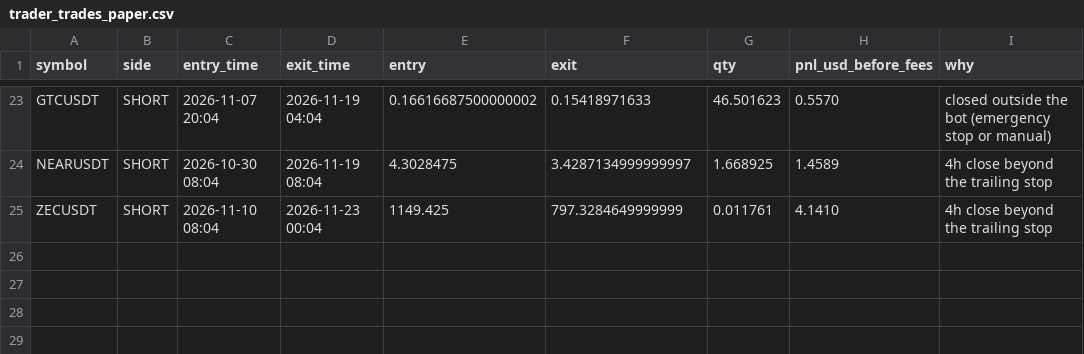
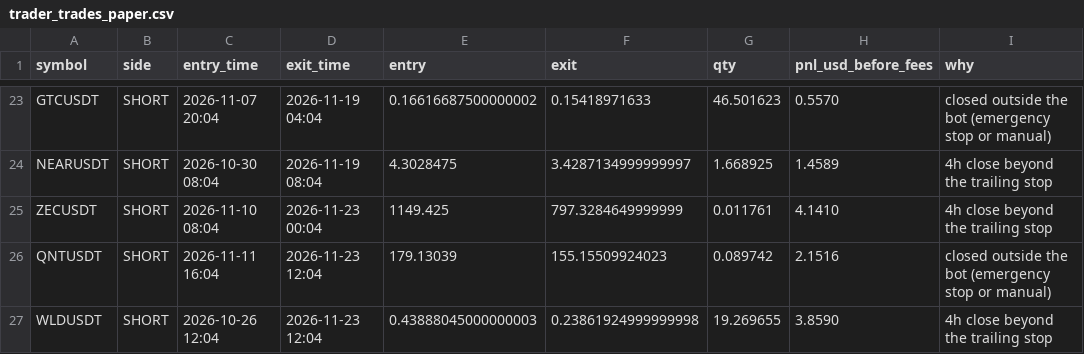
Before and after one commit to nithish0703/SD_Signal_Bot, a CSV file: trader_trades_paper.csv, drawn as a sheet; only a part is shown, gaps mark what is left out; the diff names each change by its address in the sheet, - before the commit and + after, or states it on an @@ line.

Commit message:
trader: update paper state

```diff
--- a/trader_trades_paper.csv
+++ b/trader_trades_paper.csv
+row 26: QNTUSDT | SHORT | 2026-11-11 16:04 | 2026-11-23 12:04 | 179.13039 | 155.15509924023 | 0.089742 | 2.1516 | closed outside the bot (emergency stop or manual)
+row 27: WLDUSDT | SHORT | 2026-10-26 12:04 | 2026-11-23 12:04 | 0.43888045000000003 | 0.23861924999999998 | 19.269655 | 3.8590 | 4h close beyond the trailing stop
```
Also changed, not shown: 2 other files.
